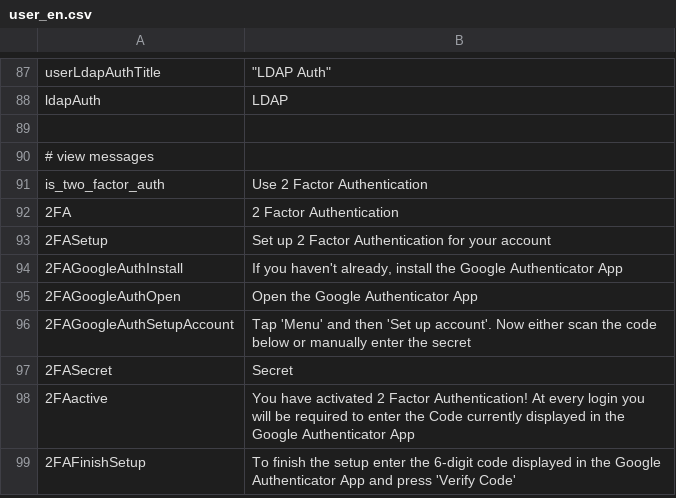
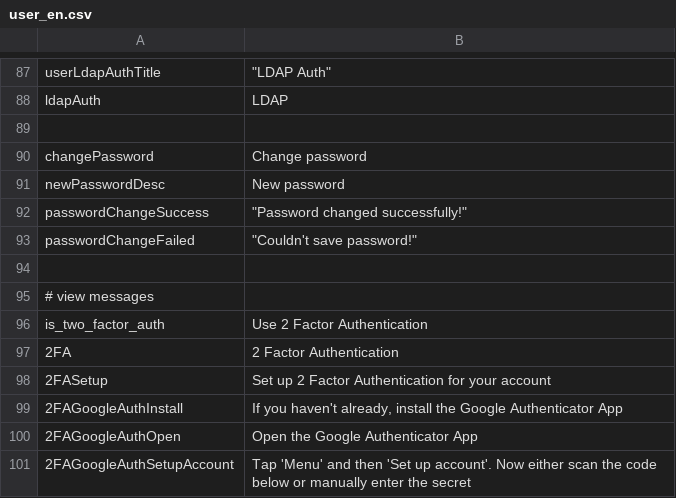
Before and after one commit to infonova/infocmdb, a CSV file: _dist/data/languages/en/user_en.csv, drawn as a sheet; only a part is shown, gaps mark what is left out; the shorter side is filled out with more unchanged rows.

```diff
--- a/_dist/data/languages/en/user_en.csv
+++ b/_dist/data/languages/en/user_en.csv
@@ -89,2 +89,7 @@ ldapAuth; "LDAP"
 
+changePassword;         "Change password"
+newPasswordDesc;        "New password"
+passwordChangeSuccess;	"Password changed successfully!"
+passwordChangeFailed;	"Couldn't save password!"
+
 # view messages
```
Also changed, not shown: _dist/data/languages/de/user_de.csv, 11 other files.
